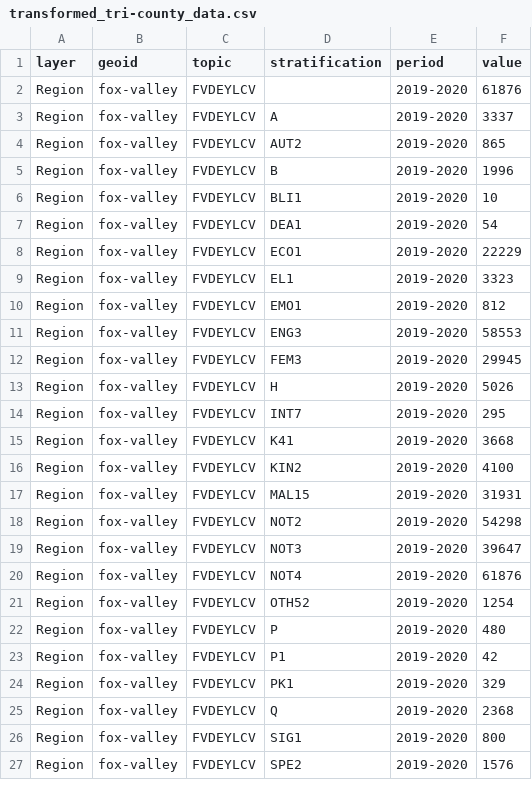
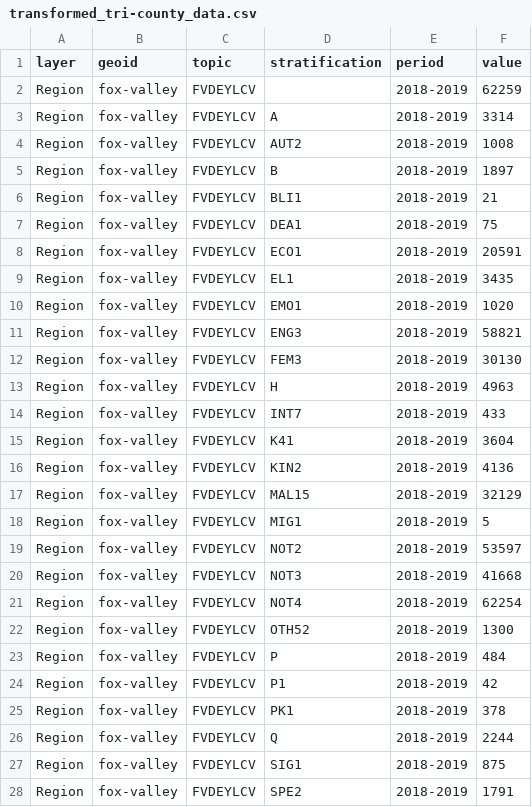
Before and after one commit to shaazanaam/__wes_dataProcessor__, a CSV file: transformed_tri-county_data.csv, drawn as a sheet; only a part is shown; the diff covers the shown part only.

```diff
--- a/transformed_tri-county_data.csv
+++ b/transformed_tri-county_data.csv
@@ -1,27 +1,28 @@
 layer,geoid,topic,stratification,period,value
-Region,fox-valley,FVDEYLCV,,2019-2020,61876
-Region,fox-valley,FVDEYLCV,A,2019-2020,3337
-Region,fox-valley,FVDEYLCV,AUT2,2019-2020,865
-Region,fox-valley,FVDEYLCV,B,2019-2020,1996
-Region,fox-valley,FVDEYLCV,BLI1,2019-2020,10
-Region,fox-valley,FVDEYLCV,DEA1,2019-2020,54
-Region,fox-valley,FVDEYLCV,ECO1,2019-2020,22229
-Region,fox-valley,FVDEYLCV,EL1,2019-2020,3323
-Region,fox-valley,FVDEYLCV,EMO1,2019-2020,812
-Region,fox-valley,FVDEYLCV,ENG3,2019-2020,58553
-Region,fox-valley,FVDEYLCV,FEM3,2019-2020,29945
-Region,fox-valley,FVDEYLCV,H,2019-2020,5026
-Region,fox-valley,FVDEYLCV,INT7,2019-2020,295
-Region,fox-valley,FVDEYLCV,K41,2019-2020,3668
-Region,fox-valley,FVDEYLCV,KIN2,2019-2020,4100
-Region,fox-valley,FVDEYLCV,MAL15,2019-2020,31931
-Region,fox-valley,FVDEYLCV,NOT2,2019-2020,54298
-Region,fox-valley,FVDEYLCV,NOT3,2019-2020,39647
-Region,fox-valley,FVDEYLCV,NOT4,2019-2020,61876
-Region,fox-valley,FVDEYLCV,OTH52,2019-2020,1254
-Region,fox-valley,FVDEYLCV,P,2019-2020,480
-Region,fox-valley,FVDEYLCV,P1,2019-2020,42
-Region,fox-valley,FVDEYLCV,PK1,2019-2020,329
-Region,fox-valley,FVDEYLCV,Q,2019-2020,2368
-Region,fox-valley,FVDEYLCV,SIG1,2019-2020,800
-Region,fox-valley,FVDEYLCV,SPE2,2019-2020,1576
+Region,fox-valley,FVDEYLCV,,2018-2019,62259
+Region,fox-valley,FVDEYLCV,A,2018-2019,3314
+Region,fox-valley,FVDEYLCV,AUT2,2018-2019,1008
+Region,fox-valley,FVDEYLCV,B,2018-2019,1897
+Region,fox-valley,FVDEYLCV,BLI1,2018-2019,21
+Region,fox-valley,FVDEYLCV,DEA1,2018-2019,75
+Region,fox-valley,FVDEYLCV,ECO1,2018-2019,20591
+Region,fox-valley,FVDEYLCV,EL1,2018-2019,3435
+Region,fox-valley,FVDEYLCV,EMO1,2018-2019,1020
+Region,fox-valley,FVDEYLCV,ENG3,2018-2019,58821
+Region,fox-valley,FVDEYLCV,FEM3,2018-2019,30130
+Region,fox-valley,FVDEYLCV,H,2018-2019,4963
+Region,fox-valley,FVDEYLCV,INT7,2018-2019,433
+Region,fox-valley,FVDEYLCV,K41,2018-2019,3604
+Region,fox-valley,FVDEYLCV,KIN2,2018-2019,4136
+Region,fox-valley,FVDEYLCV,MAL15,2018-2019,32129
+Region,fox-valley,FVDEYLCV,MIG1,2018-2019,5
+Region,fox-valley,FVDEYLCV,NOT2,2018-2019,53597
+Region,fox-valley,FVDEYLCV,NOT3,2018-2019,41668
+Region,fox-valley,FVDEYLCV,NOT4,2018-2019,62254
+Region,fox-valley,FVDEYLCV,OTH52,2018-2019,1300
+Region,fox-valley,FVDEYLCV,P,2018-2019,484
+Region,fox-valley,FVDEYLCV,P1,2018-2019,42
+Region,fox-valley,FVDEYLCV,PK1,2018-2019,378
+Region,fox-valley,FVDEYLCV,Q,2018-2019,2244
+Region,fox-valley,FVDEYLCV,SIG1,2018-2019,875
+Region,fox-valley,FVDEYLCV,SPE2,2018-2019,1791
```
Also changed, not shown: 1 added row and 31 edited cells elsewhere in this file, transformed_city-town_data.csv, transformed_county-layer_data.csv, 8 other files.
